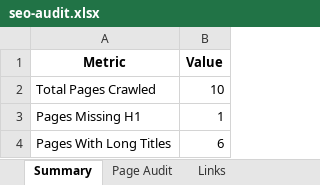
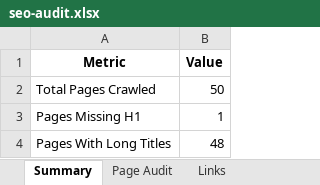
Before and after one commit to rknoncoder/seo-audit-app, an Excel workbook: seo-audit.xlsx, sheet Summary, drawn as a sheet; values as stored, in another font and other column widths than the file's, no borders; the diff names each change by its address in the sheet, - before the commit and + after, or states it on an @@ line.

```diff
--- a/seo-audit.xlsx (sheet Summary)
+++ b/seo-audit.xlsx (sheet Summary)
-B2 (Value): 10
+B2 (Value): 50
-B4 (Value): 6
+B4 (Value): 48
```
Also changed, not shown: sheet Page Audit, sheet Links, other sheet tabs, 11 other files.
